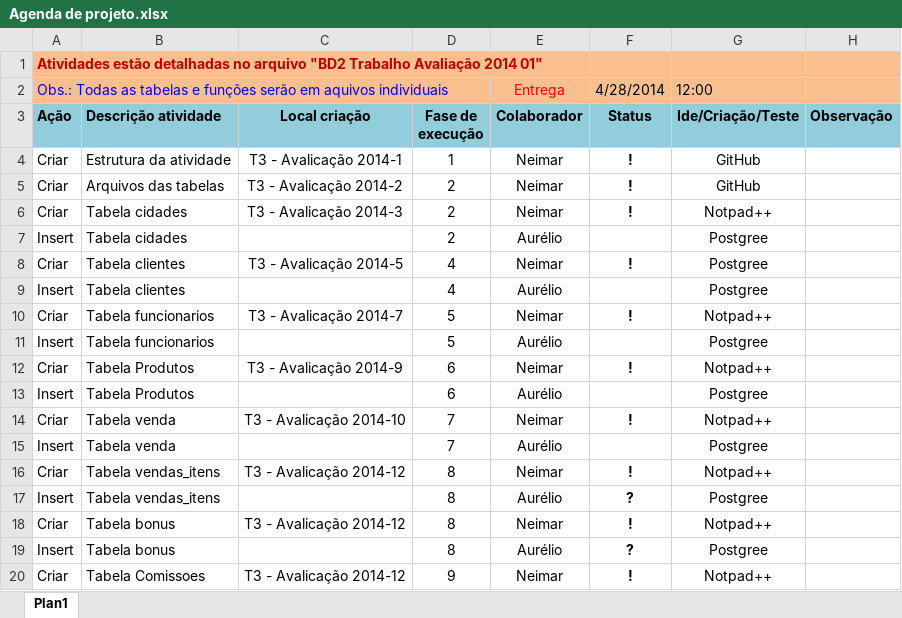
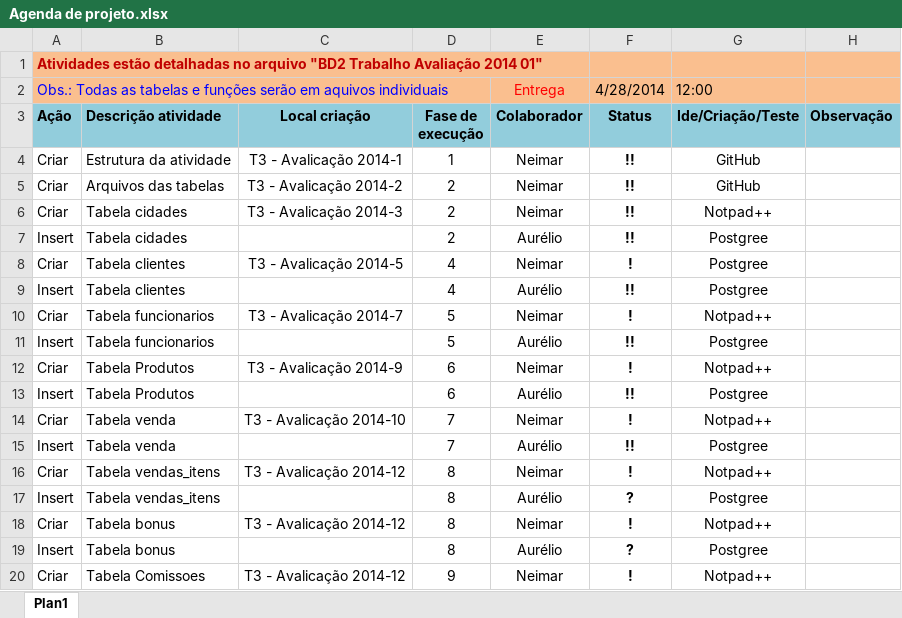
Before and after one commit to Neimarmg/BD, an Excel workbook: BD2_2M/T3 - Avalicação 2014-1/Agenda de projeto.xlsx, sheet Plan1, drawn as a sheet; only a part is shown; values as stored, in another font and other column widths than the file's, no borders; charts and pictures not drawn; the diff covers the shown part only; the diff names each change by its address in the sheet, - before the commit and + after, or states it on an @@ line.

Commit message:
2014 04 27 19:04
Coreação da Agenda

```diff
--- a/BD2_2M/T3 - Avalicação 2014-1/Agenda de projeto.xlsx (sheet Plan1)
+++ b/BD2_2M/T3 - Avalicação 2014-1/Agenda de projeto.xlsx (sheet Plan1)
-F4:F6 (Status): !
+F4:F6 (Status): !!
-F7 (Status): (empty)
+F7 (Status): !!
-F9 (Status): (empty)
+F9 (Status): !!
-F11 (Status): (empty)
+F11 (Status): !!
-F13 (Status): (empty)
+F13 (Status): !!
-F15 (Status): (empty)
+F15 (Status): !!
```
Also changed, not shown: 8 edited cells elsewhere in this sheet.
